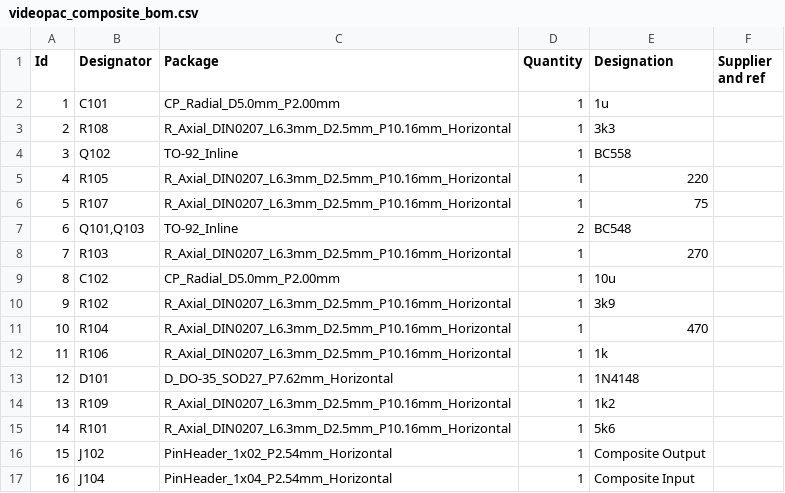
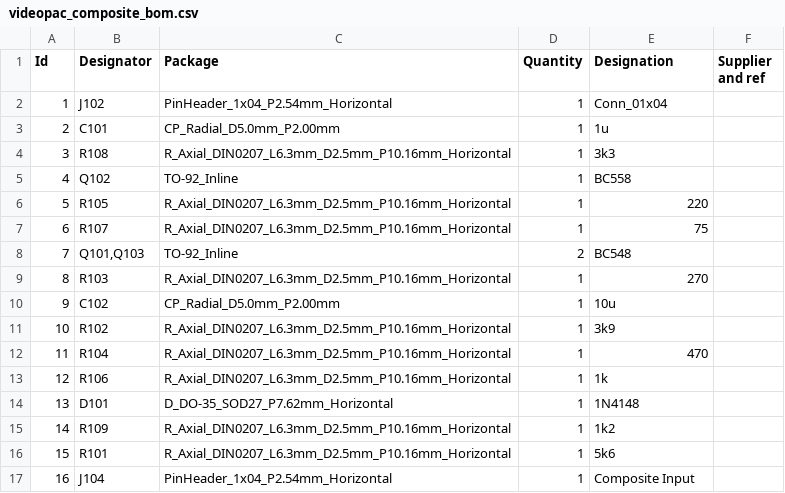
Before and after one commit to NaturalTangent/videopac_composite, a CSV file: videopac_composite_bom.csv, drawn as a sheet; removed rows and columns are numbered as before the commit, all else as after; the diff names each change by its address in the sheet, - before the commit and + after, or states it on an @@ line.

```diff
--- a/videopac_composite_bom.csv
+++ b/videopac_composite_bom.csv
+row 2: 1 | J102 | PinHeader_1x04_P2.54mm_Horizontal | 1 | Conn_01x04
@@ column A (Id) renumbered between rows 3 and 16 @@
-row 16: 15 | J102 | PinHeader_1x02_P2.54mm_Horizontal | 1 | Composite Output
```
Also changed, not shown: 16 other files.
